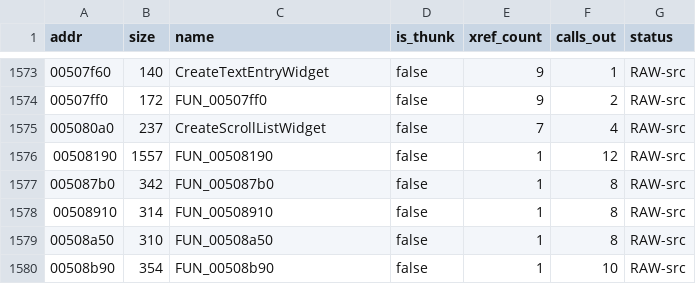
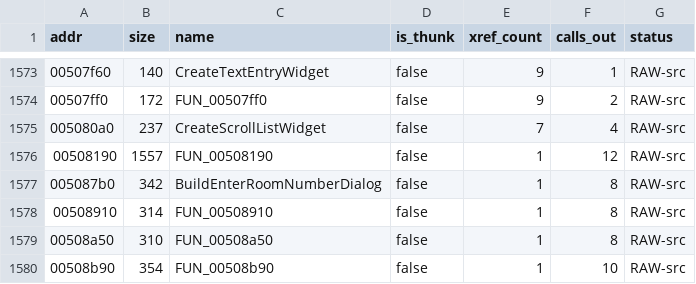
Before and after one commit to colemancda/GunBound-Decomp, a CSV file: PROGRESS.csv, drawn as a sheet; only a part is shown, gaps mark what is left out.

Commit message:
Name FUN_005087b0 -> BuildEnterRoomNumberDialog

```diff
--- a/PROGRESS.csv
+++ b/PROGRESS.csv
@@ -1576,3 +1576,3 @@ addr,size,name,is_thunk,xref_count,calls_out,status
 00508190,1557,FUN_00508190,false,1,12,RAW-src
-005087b0,342,FUN_005087b0,false,1,8,RAW-src
+005087b0,342,BuildEnterRoomNumberDialog,false,1,8,RAW-src
 00508910,314,FUN_00508910,false,1,8,RAW-src
```
Also changed, not shown: 3 other files.
